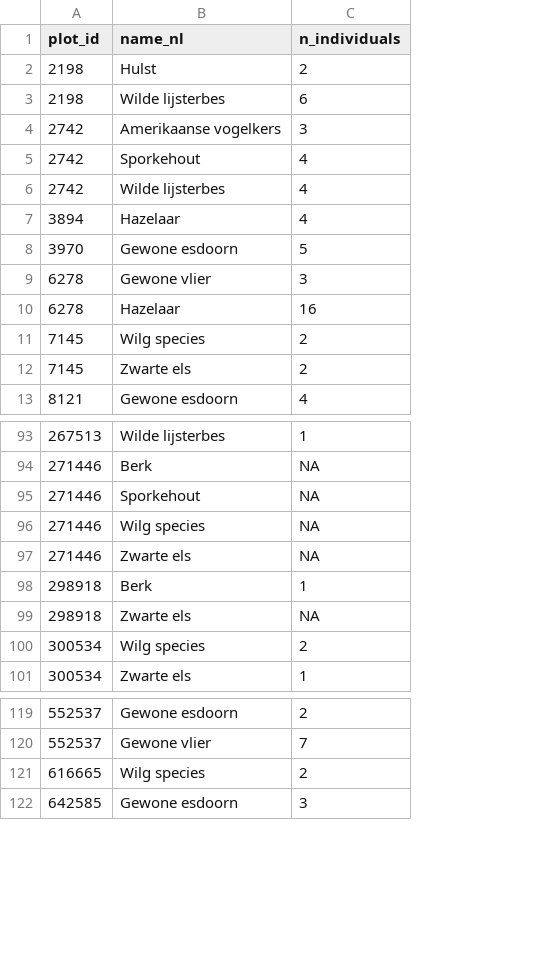
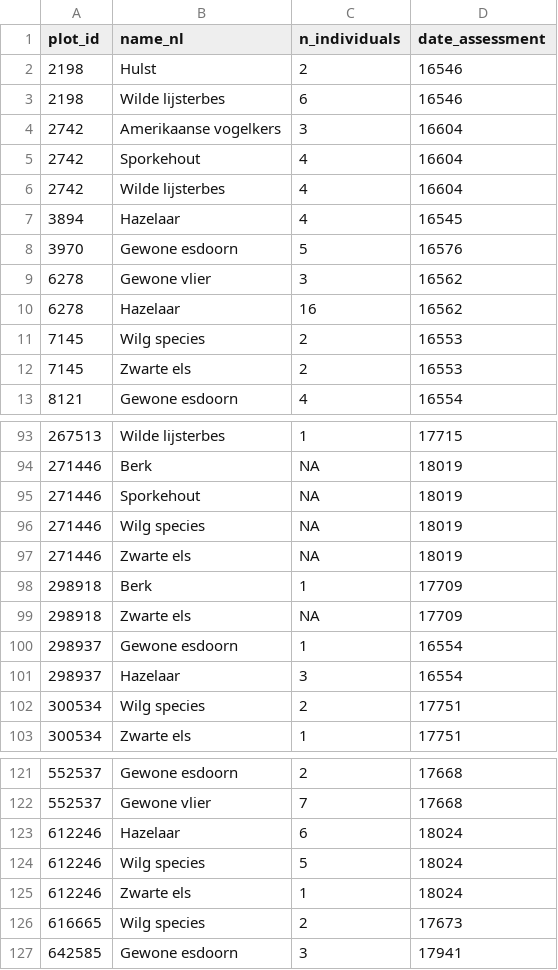
Before and after one commit to inbo/n2khab-mhq-data, a TSV file: processed/fieldmap_mhq/trees_a2.tsv, drawn as a sheet; only a part is shown, gaps mark what is left out; the diff names each change by its address in the sheet, - before the commit and + after, or states it on an @@ line.

```diff
--- a/processed/fieldmap_mhq/trees_a2.tsv
+++ b/processed/fieldmap_mhq/trees_a2.tsv
+column D (date_assessment), rows 2-13: 16546 | 16546 | 16604 | 16604 | 16604 | 16545 | 16576 | 16562 | 16562 | 16553 | 16553 | 16554; rows 93-99: 17715 | 18019 | 18019 | 18019 | 18019 | 17709 | 17709; rows 102-103: 17751 | 17751; rows 121-122: 17668 | 17668; rows 126-127: 17673 | 17941
+row 100: 298937 | Gewone esdoorn | 1 | 16554
+row 101: 298937 | Hazelaar | 3 | 16554
+row 123: 612246 | Hazelaar | 6 | 18024
+row 124: 612246 | Wilg species | 5 | 18024
+row 125: 612246 | Zwarte els | 1 | 18024
```
Also changed, not shown: processed/fieldmap_mhq/fieldwork2022/check_missing_data_openhab.tsv, processed/fieldmap_mhq/fieldwork2022/coordinates.tsv, 28 other files.
